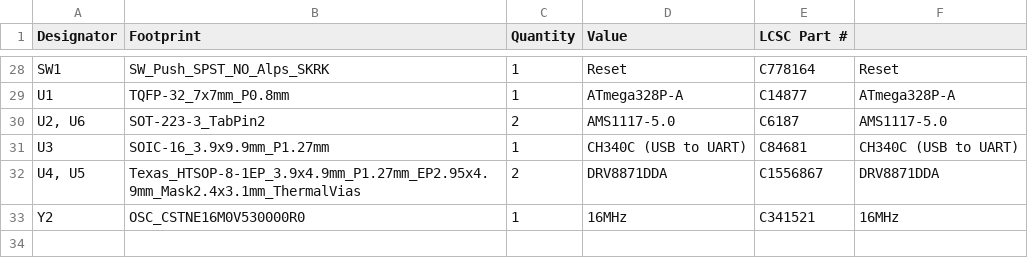
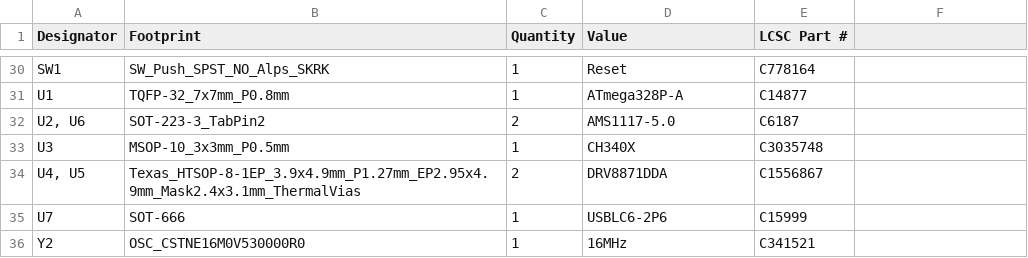
Before and after one commit to RoboJackets/robowrestling, a CSV file: 500g/NewMemberBoard/production/bom.csv, drawn as a sheet; only a part is shown, gaps mark what is left out; addresses are those after the commit; the diff covers the shown part only; the diff names each change by its address in the sheet, - before the commit and + after, or states it on an @@ line.

```diff
--- a/500g/NewMemberBoard/production/bom.csv
+++ b/500g/NewMemberBoard/production/bom.csv
-F30: Reset
+F30: (empty)
-F31: ATmega328P-A
+F31: (empty)
-F32: AMS1117-5.0
+F32: (empty)
-B33 (Footprint): SOIC-16_3.9x9.9mm_P1.27mm
+B33 (Footprint): MSOP-10_3x3mm_P0.5mm
-D33 (Value): CH340C (USB to UART)
+D33 (Value): CH340X
-E33 (LCSC Part #): C84681
+E33 (LCSC Part #): C3035748
-F33: CH340C (USB to UART)
+F33: (empty)
-F34: DRV8871DDA
+F34: (empty)
+row 35: U7 | SOT-666 | 1 | USBLC6-2P6 | C15999
-F36: 16MHz
+F36: (empty)
```
Also changed, not shown: 2 added rows and 28 edited cells elsewhere in this file, 500g/NewMemberBoard/production/designators.csv, 500g/NewMemberBoard/production/positions.csv, 20 other files.
